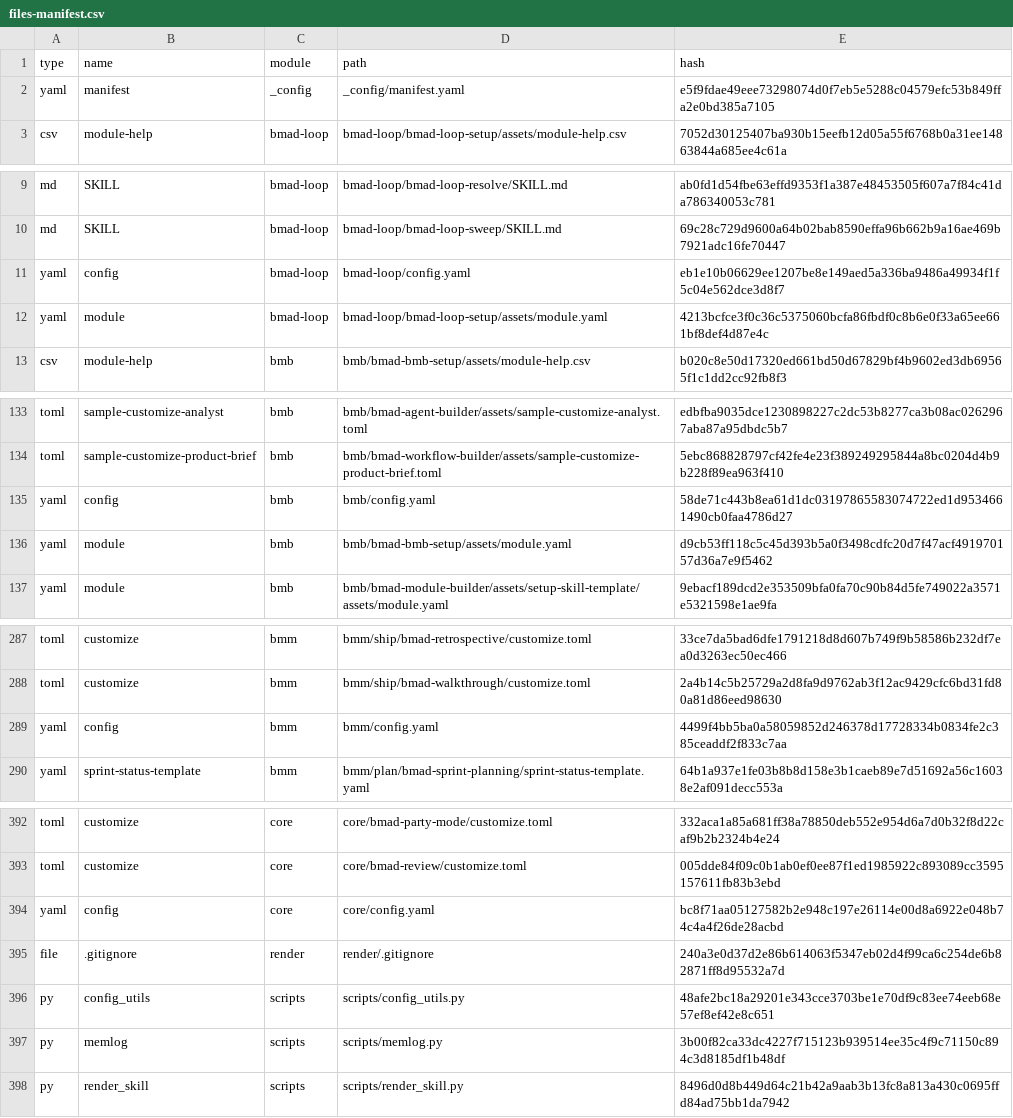
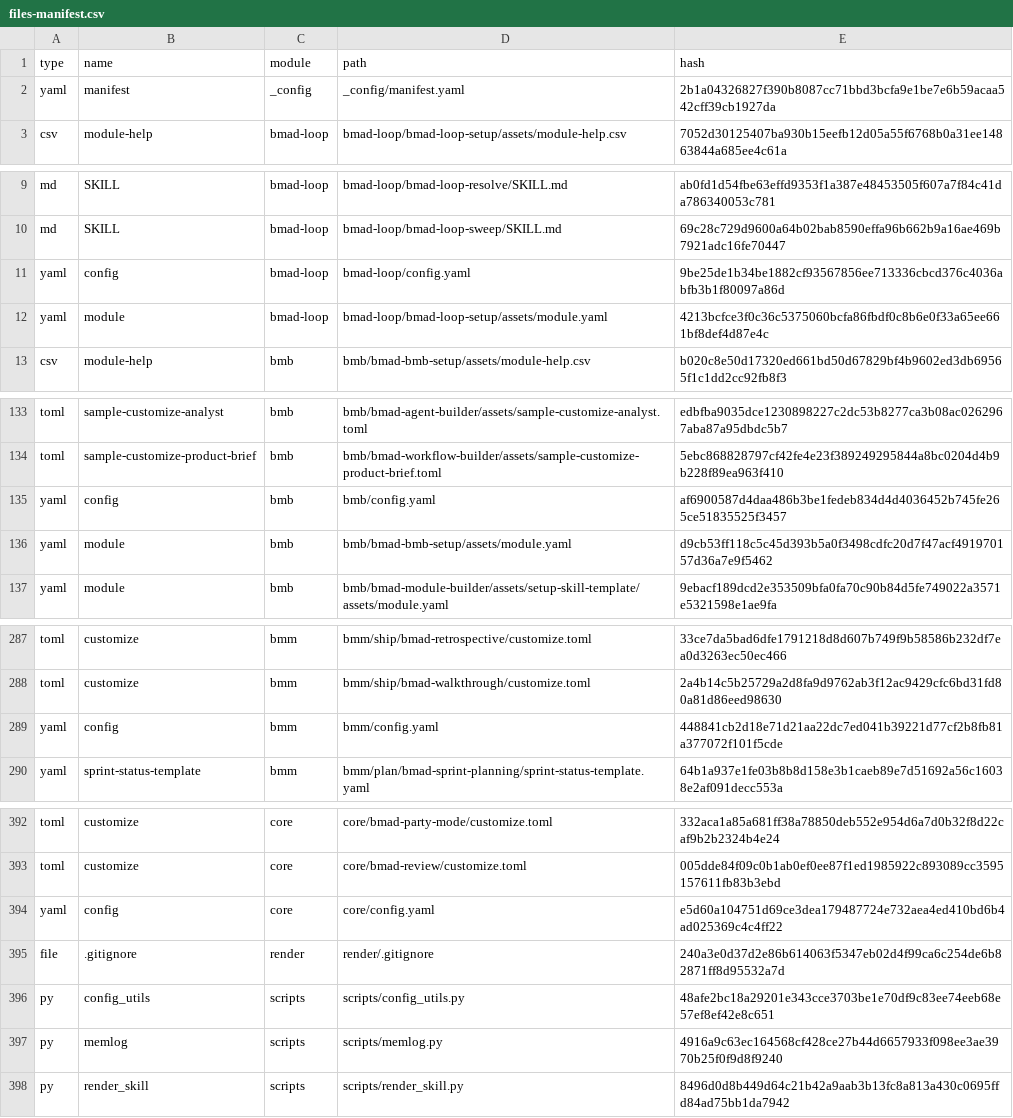
Before and after one commit to Hexalith/Hexalith.Timesheets, a CSV file: _bmad/_config/files-manifest.csv, drawn as a sheet; only a part is shown, gaps mark what is left out; the diff covers the shown part only.

```diff
--- a/_bmad/_config/files-manifest.csv
+++ b/_bmad/_config/files-manifest.csv
@@ -1,3 +1,3 @@
 type,name,module,path,hash
-"yaml","manifest","_config","_config/manifest.yaml","e5f9fdae49eee73298074d0f7eb5e5288c04579efc53b849ffa2e0bd385a7105"
+"yaml","manifest","_config","_config/manifest.yaml","2b1a04326827f390b8087cc71bbd3bcfa9e1be7e6b59acaa542cff39cb1927da"
 "csv","module-help","bmad-loop","bmad-loop/bmad-loop-setup/assets/module-help.csv","7052d30125407ba930b15eefb12d05a55f6768b0a31ee14863844a685ee4c61a"
@@ -10,3 +10,3 @@ type,name,module,path,hash
 "md","SKILL","bmad-loop","bmad-loop/bmad-loop-sweep/SKILL.md","69c28c729d9600a64b02bab8590effa96b662b9a16ae469b7921adc16fe70447"
-"yaml","config","bmad-loop","bmad-loop/config.yaml","eb1e10b06629ee1207be8e149aed5a336ba9486a49934f1f5c04e562dce3d8f7"
+"yaml","config","bmad-loop","bmad-loop/config.yaml","9be25de1b34be1882cf93567856ee713336cbcd376c4036abfb3b1f80097a86d"
 "yaml","module","bmad-loop","bmad-loop/bmad-loop-setup/assets/module.yaml","4213bcfce3f0c36c5375060bcfa86fbdf0c8b6e0f33a65ee661bf8def4d87e4c"
@@ -134,3 +134,3 @@ type,name,module,path,hash
 "toml","sample-customize-product-brief","bmb","bmb/bmad-workflow-builder/assets/sample-customize-product-brief.toml","5ebc868828797cf42fe4e23f389249295844a8bc0204d4b9b228f89ea963f410"
-"yaml","config","bmb","bmb/config.yaml","58de71c443b8ea61d1dc03197865583074722ed1d9534661490cb0faa4786d27"
+"yaml","config","bmb","bmb/config.yaml","af6900587d4daa486b3be1fedeb834d4d4036452b745fe265ce51835525f3457"
 "yaml","module","bmb","bmb/bmad-bmb-setup/assets/module.yaml","d9cb53ff118c5c45d393b5a0f3498cdfc20d7f47acf491970157d36a7e9f5462"
@@ -288,3 +288,3 @@ type,name,module,path,hash
 "toml","customize","bmm","bmm/ship/bmad-walkthrough/customize.toml","2a4b14c5b25729a2d8fa9d9762ab3f12ac9429cfc6bd31fd80a81d86eed98630"
-"yaml","config","bmm","bmm/config.yaml","4499f4bb5ba0a58059852d246378d17728334b0834fe2c385ceaddf2f833c7aa"
+"yaml","config","bmm","bmm/config.yaml","448841cb2d18e71d21aa22dc7ed041b39221d77cf2b8fb81a377072f101f5cde"
 "yaml","sprint-status-template","bmm","bmm/plan/bmad-sprint-planning/sprint-status-template.yaml","64b1a937e1fe03b8b8d158e3b1caeb89e7d51692a56c16038e2af091decc553a"
@@ -393,6 +393,6 @@ type,name,module,path,hash
 "toml","customize","core","core/bmad-review/customize.toml","005dde84f09c0b1ab0ef0ee87f1ed1985922c893089cc3595157611fb83b3ebd"
-"yaml","config","core","core/config.yaml","bc8f71aa05127582b2e948c197e26114e00d8a6922e048b74c4a4f26de28acbd"
+"yaml","config","core","core/config.yaml","e5d60a104751d69ce3dea179487724e732aea4ed410bd6b4ad025369c4c4ff22"
 "file",".gitignore","render","render/.gitignore","240a3e0d37d2e86b614063f5347eb02d4f99ca6c254de6b82871ff8d95532a7d"
 "py","config_utils","scripts","scripts/config_utils.py","48afe2bc18a29201e343cce3703be1e70df9c83ee74eeb68e57ef8ef42e8c651"
-"py","memlog","scripts","scripts/memlog.py","3b00f82ca33dc4227f715123b939514ee35c4f9c71150c894c3d8185df1b48df"
+"py","memlog","scripts","scripts/memlog.py","4916a9c63ec164568cf428ce27b44d6657933f098ee3ae3970b25f0f9d8f9240"
 "py","render_skill","scripts","scripts/render_skill.py","8496d0d8b449d64c21b42a9aab3b13fc8a813a430c0695ffd84ad75bb1da7942"
```
Also changed, not shown: 15 edited cells elsewhere in this file, 48 other files.
